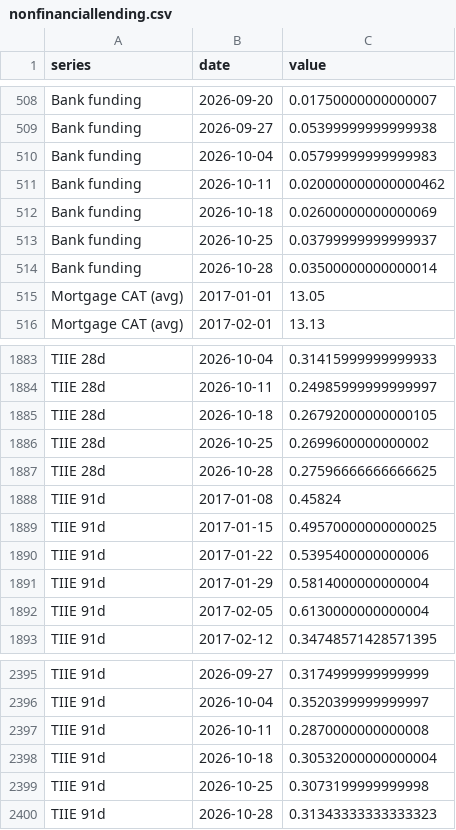
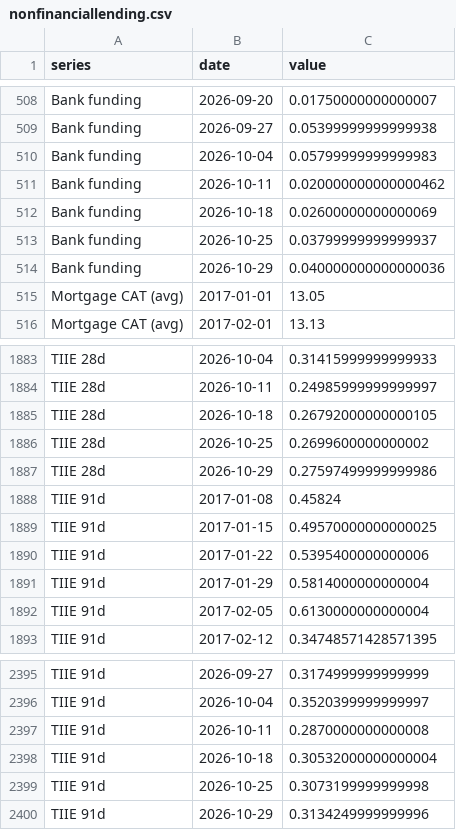
Before and after one commit to adentler1/MonitoringMexico, a CSV file: feed/nonfinanciallending.csv, drawn as a sheet; only a part is shown, gaps mark what is left out.

Commit message:
Update feed/nonfinanciallending.csv - 2026-10-29

```diff
--- a/feed/nonfinanciallending.csv
+++ b/feed/nonfinanciallending.csv
@@ -513,3 +513,3 @@ Bank funding,2026-10-18,0.02600000000000069
 Bank funding,2026-10-25,0.03799999999999937
-Bank funding,2026-10-28,0.03500000000000014
+Bank funding,2026-10-29,0.040000000000000036
 Mortgage CAT (avg),2017-01-01,13.05
@@ -1886,3 +1886,3 @@ TIIE 28d,2026-10-18,0.26792000000000105
 TIIE 28d,2026-10-25,0.2699600000000002
-TIIE 28d,2026-10-28,0.27596666666666625
+TIIE 28d,2026-10-29,0.27597499999999986
 TIIE 91d,2017-01-08,0.45824
@@ -2399,2 +2399,2 @@ TIIE 91d,2026-10-18,0.30532000000000004
 TIIE 91d,2026-10-25,0.3073199999999998
-TIIE 91d,2026-10-28,0.31343333333333323
+TIIE 91d,2026-10-29,0.3134249999999996
```
